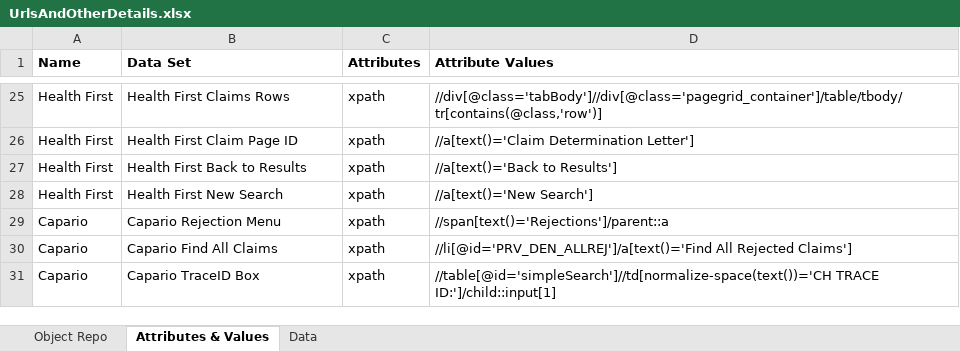
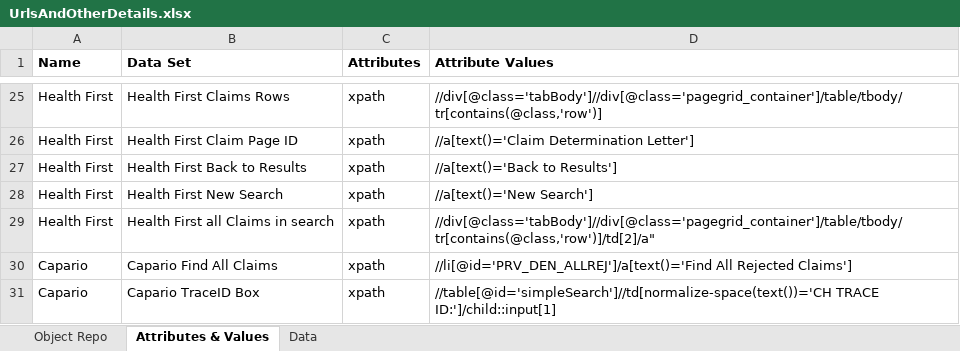
Before and after one commit to Daniel-InnowsBpo/TagUpdater, an Excel workbook: Process Automation/UrlsAndOtherDetails.xlsx, sheet Attributes & Values, drawn as a sheet; only a part is shown, gaps mark what is left out; values as stored, in another font and other column widths than the file's, no borders; removed rows and columns are numbered as before the commit, all else as after; the diff names each change by its address in the sheet, - before the commit and + after, or states it on an @@ line.

```diff
--- a/Process Automation/UrlsAndOtherDetails.xlsx (sheet Attributes & Values)
+++ b/Process Automation/UrlsAndOtherDetails.xlsx (sheet Attributes & Values)
-row 29: Capario | Capario Rejection Menu | xpath | //span[text()='Rejections']/parent::a
+row 29: Health First | Health First all Claims in search | xpath | //div[@class='tabBody']//div[@class='pagegrid_container']/table/tbody/tr[contains(@class,'row')]/td[2]/a"
```
Also changed, not shown: Process Automation/ClaimStatusCheckData.xlsx, Process Automation/OutPut File.xlsx, 3 other files.
